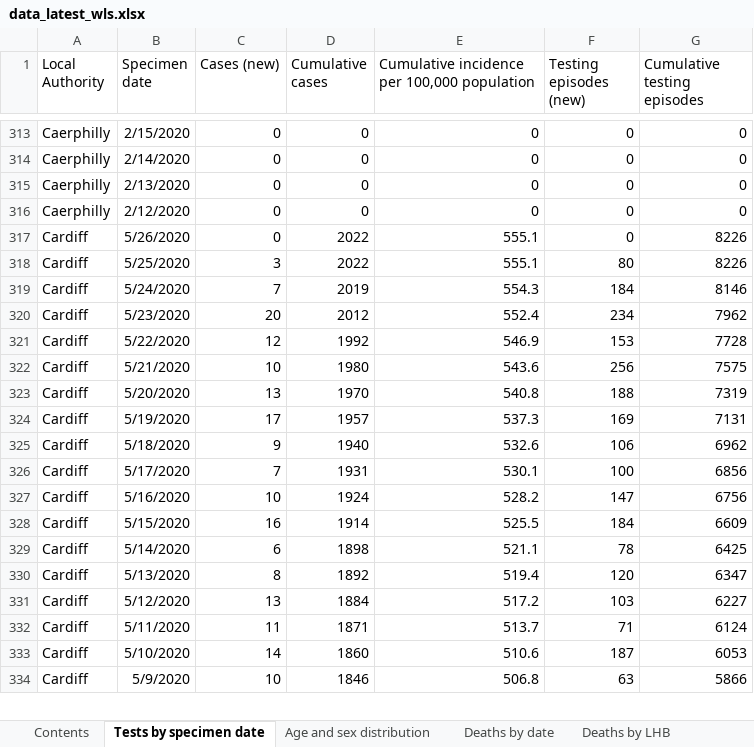
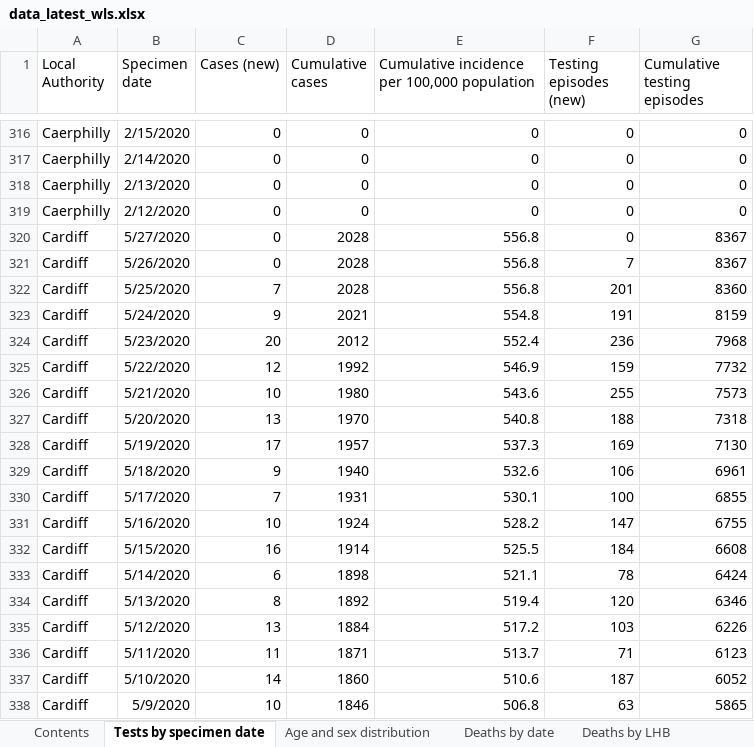
Before and after one commit to airallergy/covid-19-choropleth-map-uk, an Excel workbook: data/csv/src/data_latest_wls.xlsx, sheet Tests by specimen date, drawn as a sheet; only a part is shown, gaps mark what is left out; values as stored, in another font and other column widths than the file's, no borders; removed rows and columns are numbered as before the commit, all else as after; the diff covers the shown part only; the diff names each change by its address in the sheet, - before the commit and + after, or states it on an @@ line.

```diff
--- a/data/csv/src/data_latest_wls.xlsx (sheet Tests by specimen date)
+++ b/data/csv/src/data_latest_wls.xlsx (sheet Tests by specimen date)
-B320 (Specimen date): 5/26/2020
+B320 (Specimen date): 5/27/2020
-D320 (Cumulative cases): 2022
+D320 (Cumulative cases): 2028
-E320: 555.1
+E320: 556.8
-G320 (Cumulative testing episodes): 8226
+G320 (Cumulative testing episodes): 8367
-row 318: Cardiff | 5/25/2020 | 3 | 2022 | 555.1 | 80 | 8226
+row 321: Cardiff | 5/26/2020 | 0 | 2028 | 556.8 | 7 | 8367
-B322 (Specimen date): 5/24/2020
+B322 (Specimen date): 5/25/2020
-D322 (Cumulative cases): 2019
+D322 (Cumulative cases): 2028
-E322: 554.3
+E322: 556.8
-F322 (Testing episodes (new)): 184
+F322 (Testing episodes (new)): 201
-G322 (Cumulative testing episodes): 8146
+G322 (Cumulative testing episodes): 8360
+row 323: Cardiff | 5/24/2020 | 9 | 2021 | 554.8 | 191 | 8159
-F324 (Testing episodes (new)): 234
+F324 (Testing episodes (new)): 236
-G324 (Cumulative testing episodes): 7962
+G324 (Cumulative testing episodes): 7968
-F325 (Testing episodes (new)): 153
+F325 (Testing episodes (new)): 159
-G325 (Cumulative testing episodes): 7728
+G325 (Cumulative testing episodes): 7732
-F326 (Testing episodes (new)): 256
+F326 (Testing episodes (new)): 255
-G326 (Cumulative testing episodes): 7575
+G326 (Cumulative testing episodes): 7573
-G327 (Cumulative testing episodes): 7319
+G327 (Cumulative testing episodes): 7318
-G328 (Cumulative testing episodes): 7131
+G328 (Cumulative testing episodes): 7130
-G329 (Cumulative testing episodes): 6962
+G329 (Cumulative testing episodes): 6961
-G330 (Cumulative testing episodes): 6856
+G330 (Cumulative testing episodes): 6855
-G331 (Cumulative testing episodes): 6756
+G331 (Cumulative testing episodes): 6755
-G332 (Cumulative testing episodes): 6609
+G332 (Cumulative testing episodes): 6608
-G333 (Cumulative testing episodes): 6425
+G333 (Cumulative testing episodes): 6424
-G334 (Cumulative testing episodes): 6347
+G334 (Cumulative testing episodes): 6346
-G335 (Cumulative testing episodes): 6227
+G335 (Cumulative testing episodes): 6226
-G336 (Cumulative testing episodes): 6124
+G336 (Cumulative testing episodes): 6123
-G337 (Cumulative testing episodes): 6053
+G337 (Cumulative testing episodes): 6052
-G338 (Cumulative testing episodes): 5866
+G338 (Cumulative testing episodes): 5865
```
Also changed, not shown: 35 added rows, 12 removed rows and 570 edited cells elsewhere in this sheet, sheet Age and sex distribution, sheet Deaths by date, sheet Deaths by LHB, sheet Contents, data/csv/src/data_latest_sct.xlsx, 17 other files.
